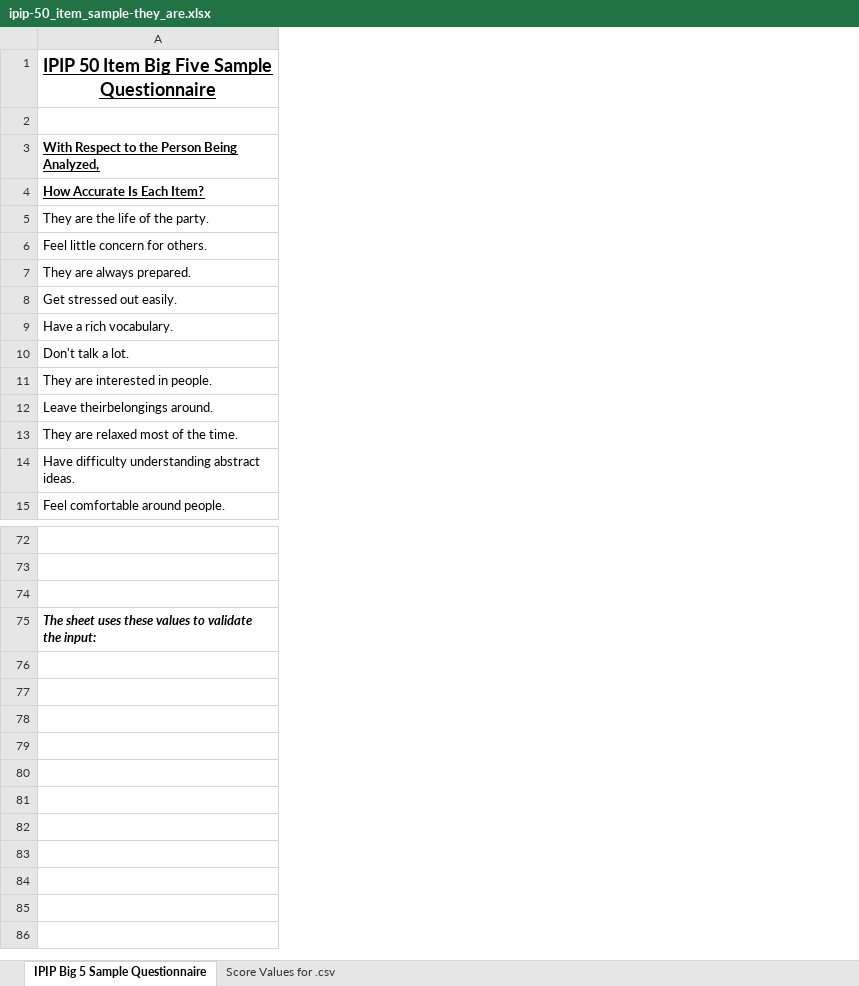
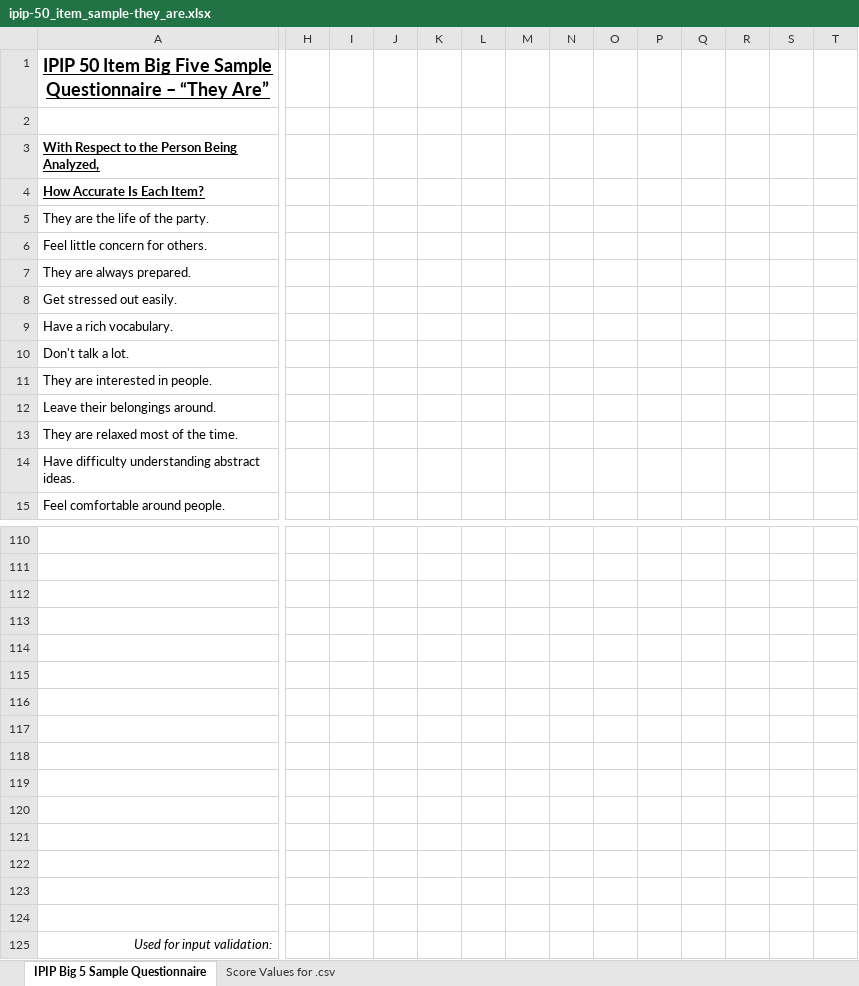
Before and after one commit to tomwhartung/five_factor_model, an Excel workbook: questionnaires/1-ipip-50_item_sample/ipip-50_item_sample-they_are.xlsx, sheet IPIP Big 5 Sample Questionnaire, drawn as a sheet; only a part is shown, gaps mark what is left out; values as stored, in another font and other column widths than the file's, no borders; addresses are those after the commit; rows hold the shown columns only; the diff covers the shown part only; the diff names each change by its address in the sheet, - before the commit and + after, or states it on an @@ line.

Commit message:
Updating 1-ipip-50_item_sample/ipip-50_item_sample-they_are.xlsx , which is the current version of the ods spreadsheet saved as a .xlsx file.

```diff
--- a/questionnaires/1-ipip-50_item_sample/ipip-50_item_sample-they_are.xlsx (sheet IPIP Big 5 Sample Questionnaire)
+++ b/questionnaires/1-ipip-50_item_sample/ipip-50_item_sample-they_are.xlsx (sheet IPIP Big 5 Sample Questionnaire)
+column H, empty
+column I, empty
+column J, empty
+column K, empty
+column L, empty
+column M, empty
+column N, empty
+column O, empty
+column P, empty
+column Q, empty
+column R, empty
+column S, empty
+column T, empty
-A1: …Sample Questionnaire
+A1: …Sample Questionnaire – “They Are”
-A12: Leave theirbelongings around.
+A12: Leave their belongings around.
-row 113: The sheet uses these values to validate the input:
+row 113: (empty)
+row 114: (empty)
+row 115: (empty)
+row 116: (empty)
+row 117: (empty)
+row 118: (empty)
+row 119: (empty)
+row 120: (empty)
+row 121: (empty)
+row 122: (empty)
+row 123: (empty)
+row 124: (empty)
+row 125: Used for input validation:
```
Also changed, not shown: 38 added rows, 13 added columns, 3 edited cells and merged cells elsewhere in this sheet, formulas that keep their value.
